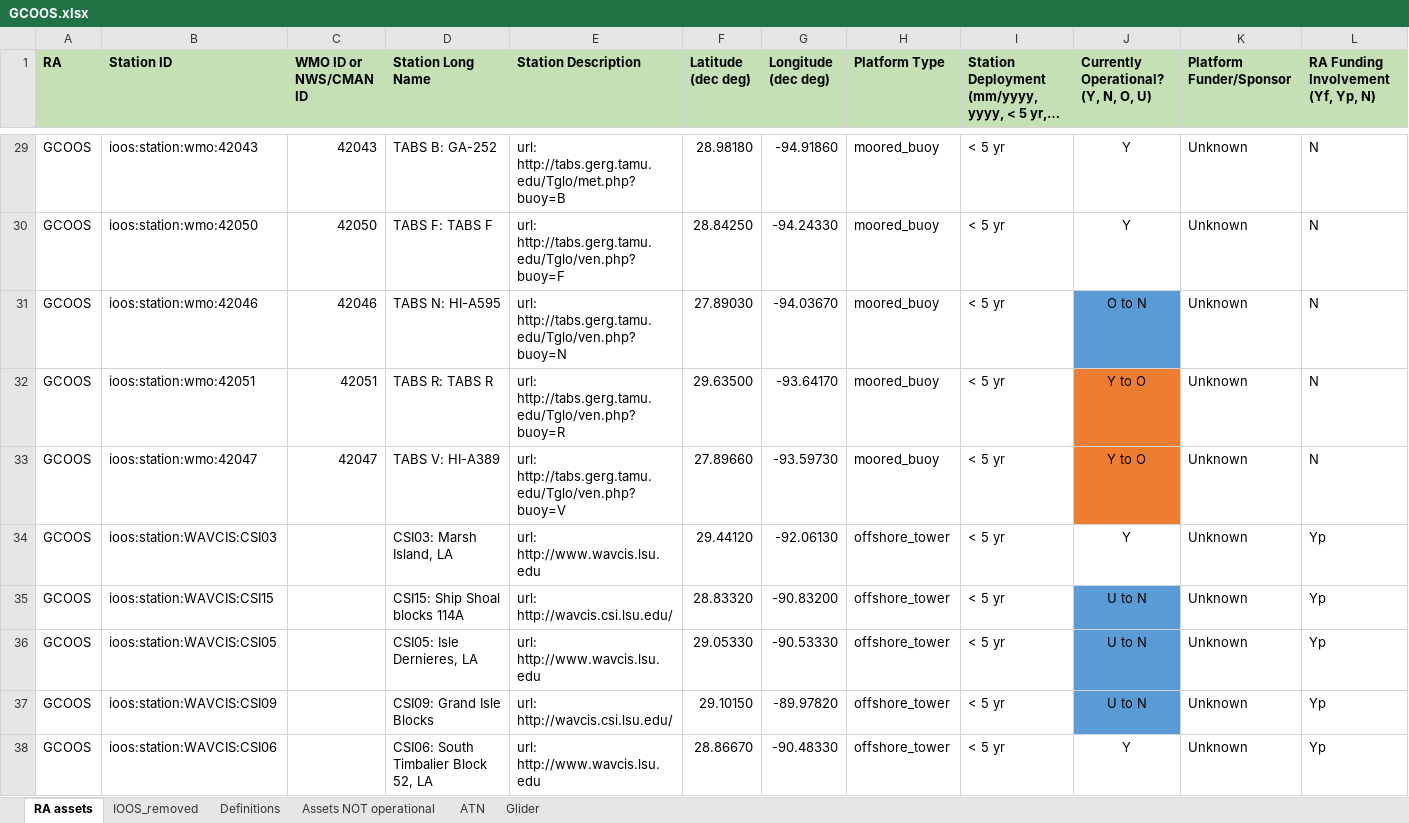
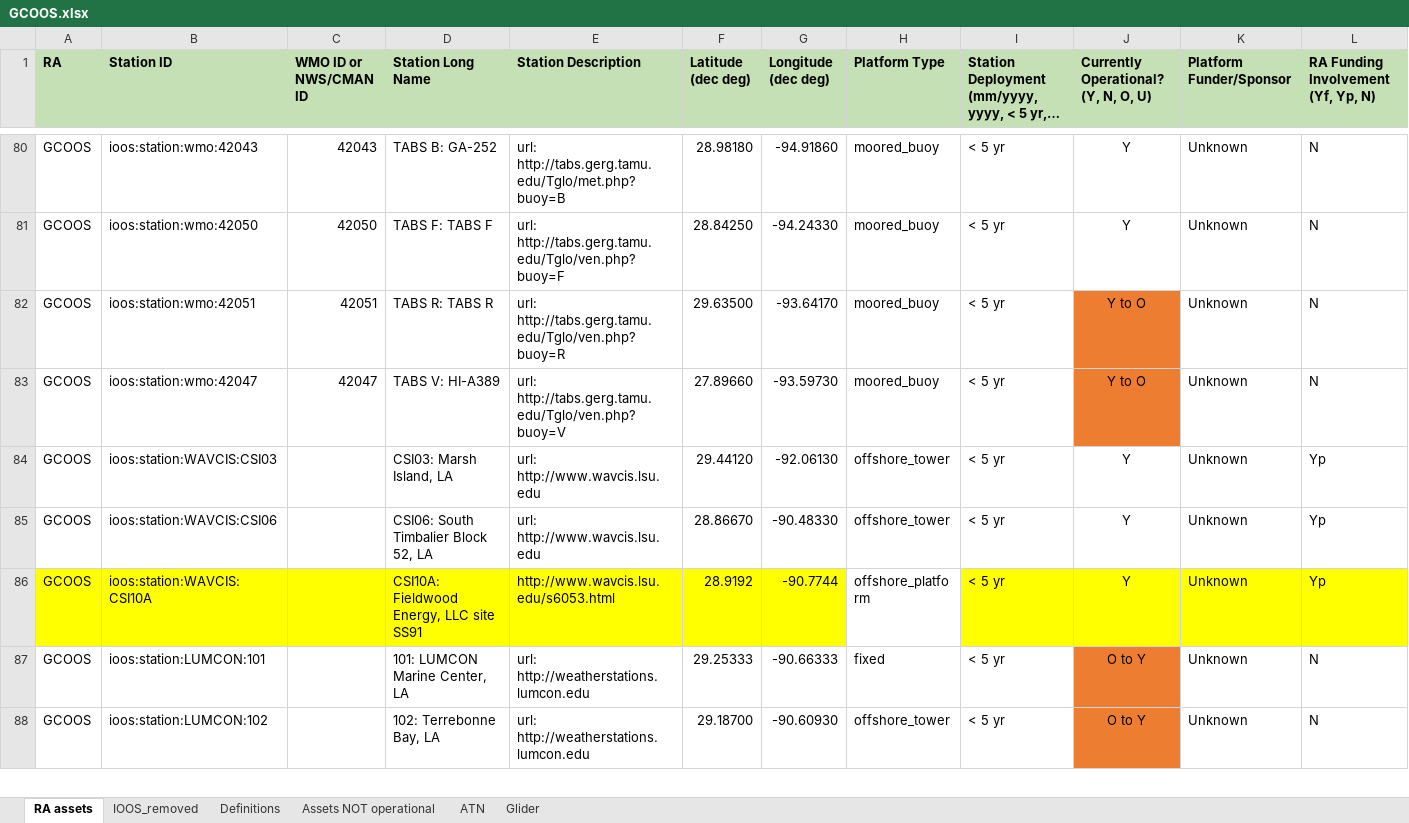
Before and after one commit to ioos/ioos-asset-inventory, an Excel workbook: 2021/data/processed/GCOOS.xlsx, sheet RA assets, drawn as a sheet; only a part is shown, gaps mark what is left out; the shorter side is filled out with more unchanged rows; long unchanged cells end in …; values as stored, in another font and other column widths than the file's, no borders; removed rows and columns are numbered as before the commit, all else as after; rows hold the shown columns only; the diff covers the shown part only; the diff names each change by its address in the sheet, - before the commit and + after, or states it on an @@ line.

Commit message:
finished GCOOS closes #26

```diff
--- a/2021/data/processed/GCOOS.xlsx (sheet RA assets)
+++ b/2021/data/processed/GCOOS.xlsx (sheet RA assets)
-row 31: GCOOS | ioos:station:wmo:42046 | 42046 | TABS N: HI-A595 | url: http://tabs.gerg.tamu.edu/Tglo/ven.php?buoy=N | 27.89030 | -94.03670 | moored_buoy | < 5 yr | O to N | Unknown | N
-row 35: GCOOS | ioos:station:WAVCIS:CSI15 |  | CSI15: Ship Shoal blocks 114A | url: http://wavcis.csi.lsu.edu/ | 28.83320 | -90.83200 | offshore_tower | < 5 yr | U to N | Unknown | Yp
-row 36: GCOOS | ioos:station:WAVCIS:CSI05 |  | CSI05: Isle Dernieres, LA | url: http://www.wavcis.lsu.edu | 29.05330 | -90.53330 | offshore_tower | < 5 yr | U to N | Unknown | Yp
-row 37: GCOOS | ioos:station:WAVCIS:CSI09 |  | CSI09: Grand Isle Blocks | url: http://wavcis.csi.lsu.edu/ | 29.10150 | -89.97820 | offshore_tower | < 5 yr | U to N | Unknown | Yp
```
Also changed, not shown: 87 removed rows and 54 moved rows elsewhere in this sheet, sheet IOOS_removed, 2 other files.
